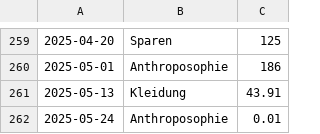
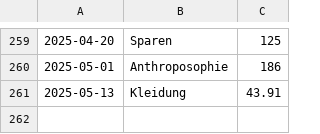
Before and after one commit to home-info/Haushaltsbuch, a CSV file: src/database.csv, drawn as a sheet; only a part is shown, gaps mark what is left out.

Commit message:
Update database.csv

```diff
--- a/src/database.csv
+++ b/src/database.csv
@@ -261,2 +261 @@
 2025-05-13,Kleidung,43.91
-2025-05-24,Anthroposophie,0.01
```
